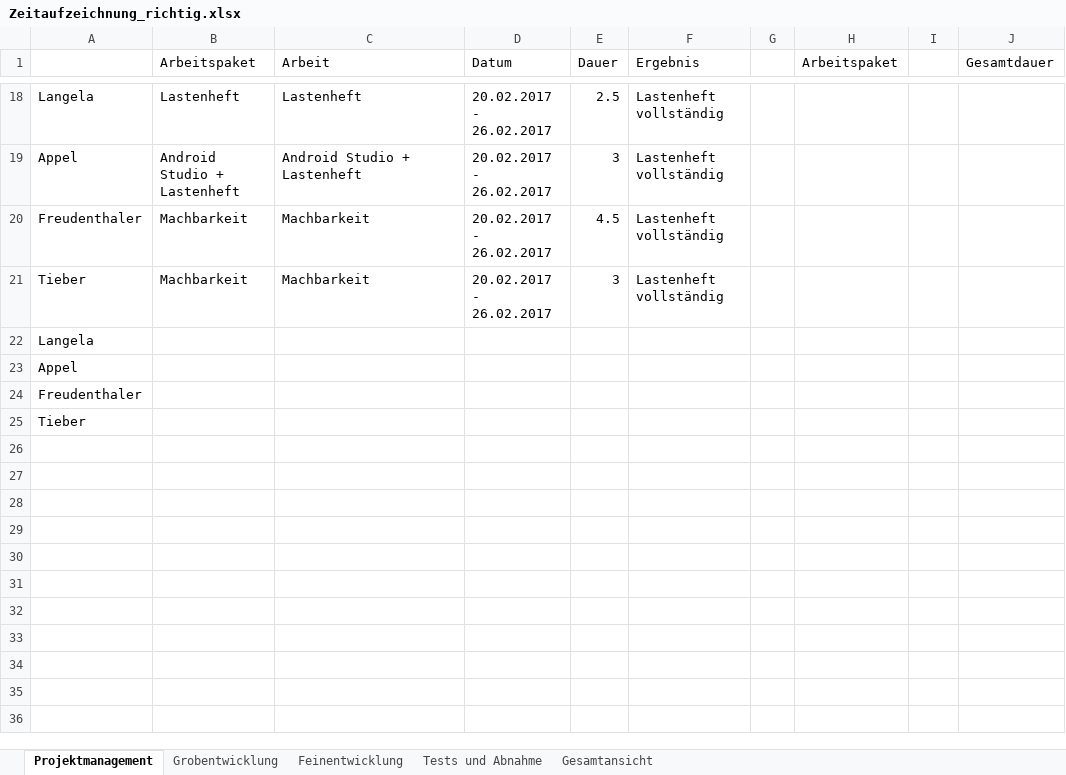
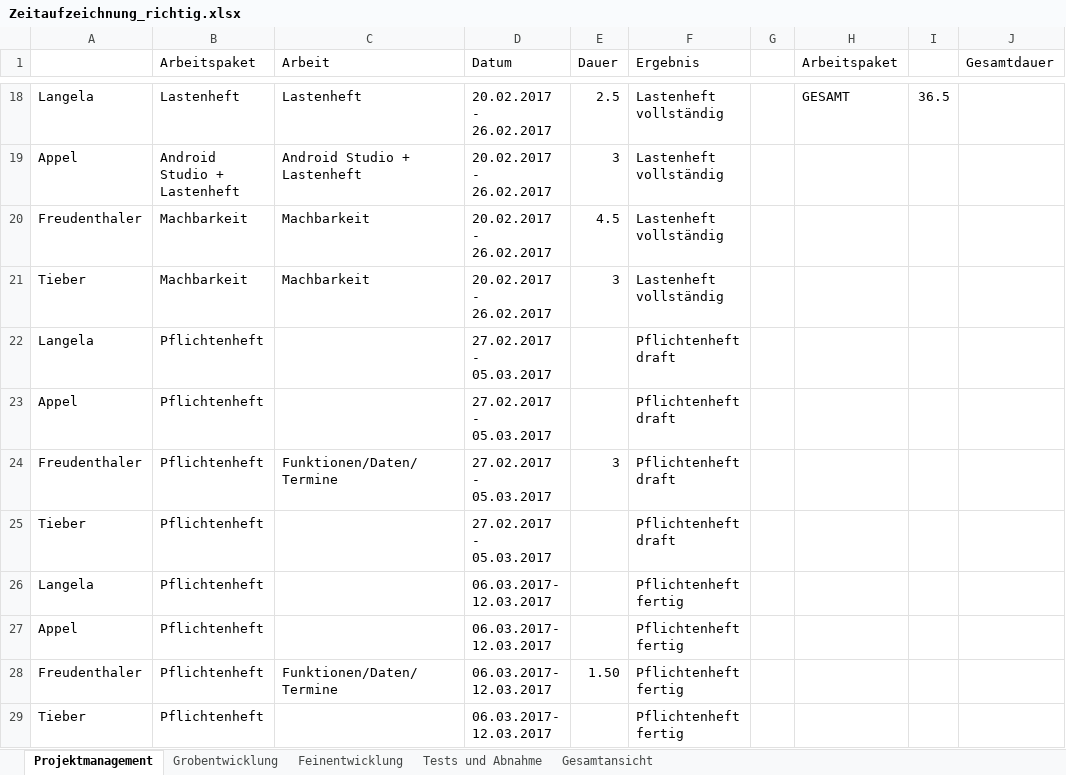
Before and after one commit to janpilu/Doener-Spotted, an Excel workbook: Zeitaufzeichnung_richtig.xlsx, sheet Projektmanagement, drawn as a sheet; only a part is shown, gaps mark what is left out; values as stored, in another font and other column widths than the file's, no borders; removed rows and columns are numbered as before the commit, all else as after; the diff covers the shown part only; the diff names each change by its address in the sheet, - before the commit and + after, or states it on an @@ line.

Commit message:
Add files via upload
27.02.2017-12.03.2017

```diff
--- a/Zeitaufzeichnung_richtig.xlsx (sheet Projektmanagement)
+++ b/Zeitaufzeichnung_richtig.xlsx (sheet Projektmanagement)
-H18 (Arbeitspaket): (empty)
+H18 (Arbeitspaket): GESAMT
-I18: (empty)
+I18: 36.5
-row 22: Langela
-row 23: Appel
-row 24: Freudenthaler
-row 25: Tieber
+row 22: Langela | Pflichtenheft |  | 27.02.2017 - 05.03.2017 |  | Pflichtenheft draft
+row 23: Appel | Pflichtenheft |  | 27.02.2017 - 05.03.2017 |  | Pflichtenheft draft
+row 24: Freudenthaler | Pflichtenheft | Funktionen/Daten/Termine | 27.02.2017 - 05.03.2017 | 3 | Pflichtenheft draft
+row 25: Tieber | Pflichtenheft |  | 27.02.2017 - 05.03.2017 |  | Pflichtenheft draft
+row 26: Langela | Pflichtenheft |  | 06.03.2017- 12.03.2017 |  | Pflichtenheft fertig
+row 27: Appel | Pflichtenheft |  | 06.03.2017- 12.03.2017 |  | Pflichtenheft fertig
+row 28: Freudenthaler | Pflichtenheft | Funktionen/Daten/Termine | 06.03.2017- 12.03.2017 | 1.50 | Pflichtenheft fertig
+row 29: Tieber | Pflichtenheft |  | 06.03.2017- 12.03.2017 |  | Pflichtenheft fertig
```
Also changed, not shown: 32 edited cells elsewhere in this sheet, sheet Gesamtansicht.
